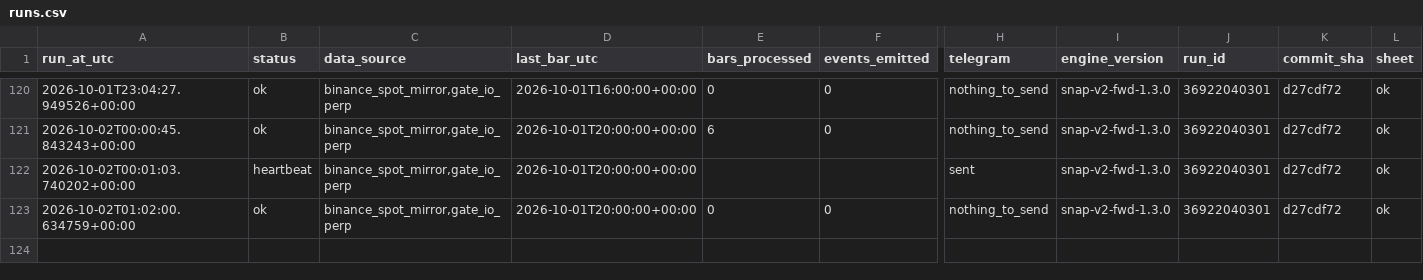
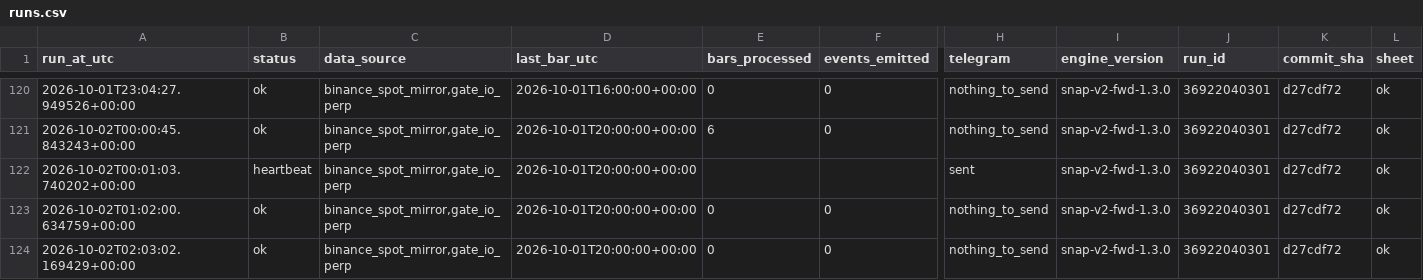
Before and after one commit to daijobudesu69/Crypto-Sequence-Snap, a CSV file: state/runs.csv, drawn as a sheet; only a part is shown, gaps mark what is left out; rows hold the shown columns only; the diff names each change by its address in the sheet, - before the commit and + after, or states it on an @@ line.

```diff
--- a/state/runs.csv
+++ b/state/runs.csv
+row 124: 2026-10-02T02:03:02.169429+00:00 | ok | binance_spot_mirror,gate_io_perp | 2026-10-01T20:00:00+00:00 | 0 | 0 | nothing_to_send | snap-v2-fwd-1.3.0 | 36922040301 | d27cdf72 | ok
```
